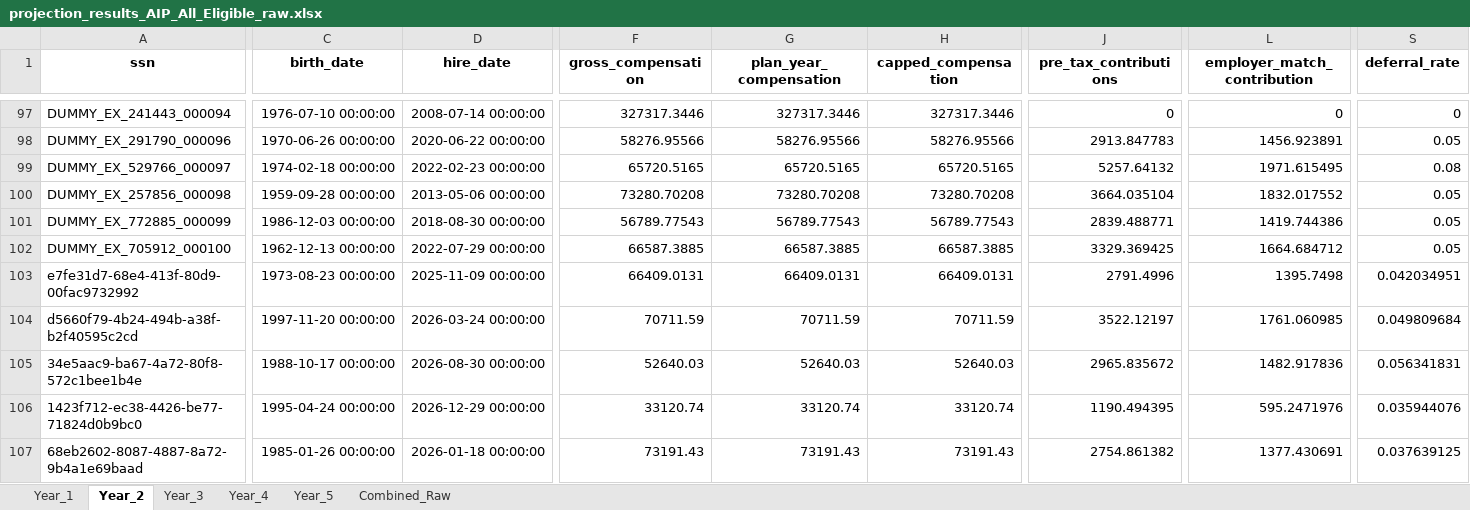
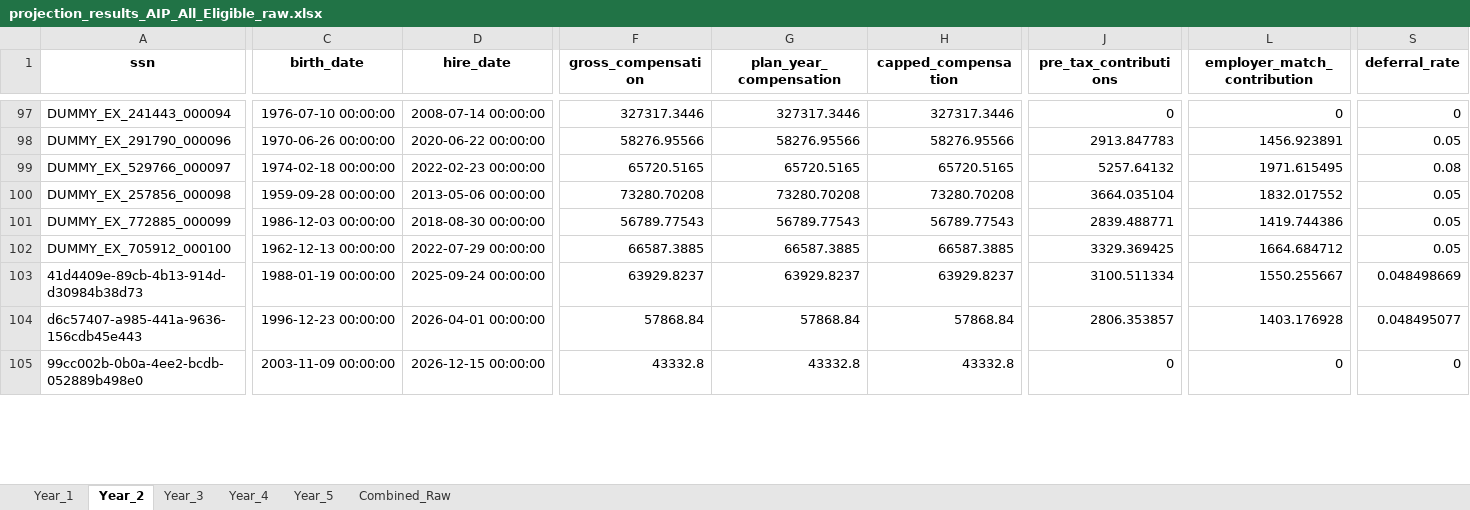
Before and after one commit to crzyc98/cost-model, an Excel workbook: projection_results_AIP_All_Eligible_raw.xlsx, sheet Year_2, drawn as a sheet; only a part is shown, gaps mark what is left out; values as stored, in another font and other column widths than the file's, no borders; removed rows and columns are numbered as before the commit, all else as after; rows hold the shown columns only; the diff covers the shown part only; the diff names each change by its address in the sheet, - before the commit and + after, or states it on an @@ line.

```diff
--- a/projection_results_AIP_All_Eligible_raw.xlsx (sheet Year_2)
+++ b/projection_results_AIP_All_Eligible_raw.xlsx (sheet Year_2)
-A103 (ssn): e7fe31d7-68e4-413f-80d9-00fac9732992
+A103 (ssn): 41d4409e-89cb-4b13-914d-d30984b38d73
-C103 (birth_date): 1973-08-23 00:00:00
+C103 (birth_date): 1988-01-19 00:00:00
-D103 (hire_date): 2025-11-09 00:00:00
+D103 (hire_date): 2025-09-24 00:00:00
-F103 (gross_compensation): 66409.0131
+F103 (gross_compensation): 63929.8237
-G103 (plan_year_compensation): 66409.0131
+G103 (plan_year_compensation): 63929.8237
-H103 (capped_compensation): 66409.0131
+H103 (capped_compensation): 63929.8237
-J103 (pre_tax_contributions): 2791.4996
+J103 (pre_tax_contributions): 3100.511334
-L103 (employer_match_contribution): 1395.7498
+L103 (employer_match_contribution): 1550.255667
-S103 (deferral_rate): 0.042034951
+S103 (deferral_rate): 0.048498669
-row 104: d5660f79-4b24-494b-a38f-b2f40595c2cd | 1997-11-20 00:00:00 | 2026-03-24 00:00:00 | 70711.59 | 70711.59 | 70711.59 | 3522.12197 | 1761.060985 | 0.049809684
-A104 (ssn): 34e5aac9-ba67-4a72-80f8-572c1bee1b4e
+A104 (ssn): d6c57407-a985-441a-9636-156cdb45e443
-C104 (birth_date): 1988-10-17 00:00:00
+C104 (birth_date): 1996-12-23 00:00:00
-D104 (hire_date): 2026-08-30 00:00:00
+D104 (hire_date): 2026-04-01 00:00:00
-F104 (gross_compensation): 52640.03
+F104 (gross_compensation): 57868.84
-G104 (plan_year_compensation): 52640.03
+G104 (plan_year_compensation): 57868.84
-H104 (capped_compensation): 52640.03
+H104 (capped_compensation): 57868.84
-J104 (pre_tax_contributions): 2965.835672
+J104 (pre_tax_contributions): 2806.353857
-L104 (employer_match_contribution): 1482.917836
+L104 (employer_match_contribution): 1403.176928
-S104 (deferral_rate): 0.056341831
+S104 (deferral_rate): 0.048495077
-row 106: 1423f712-ec38-4426-be77-71824d0b9bc0 | 1995-04-24 00:00:00 | 2026-12-29 00:00:00 | 33120.74 | 33120.74 | 33120.74 | 1190.494395 | 595.2471976 | 0.035944076
-row 107: 68eb2602-8087-4887-8a72-9b4a1e69baad | 1985-01-26 00:00:00 | 2026-01-18 00:00:00 | 73191.43 | 73191.43 | 73191.43 | 2754.861382 | 1377.430691 | 0.037639125
+row 105: 99cc002b-0b0a-4ee2-bcdb-052889b498e0 | 2003-11-09 00:00:00 | 2026-12-15 00:00:00 | 43332.8 | 43332.8 | 43332.8 | 0 | 0 | 0
```
Also changed, not shown: 4 added rows, 2 removed rows and 231 edited cells elsewhere in this sheet, sheet Combined_Raw, sheet Year_3, sheet Year_4, sheet Year_5, sheet Year_1, projection_results_AIP_All_Eligible.xlsx, projection_results_AIP_New_Hires.xlsx, 6 other files.
